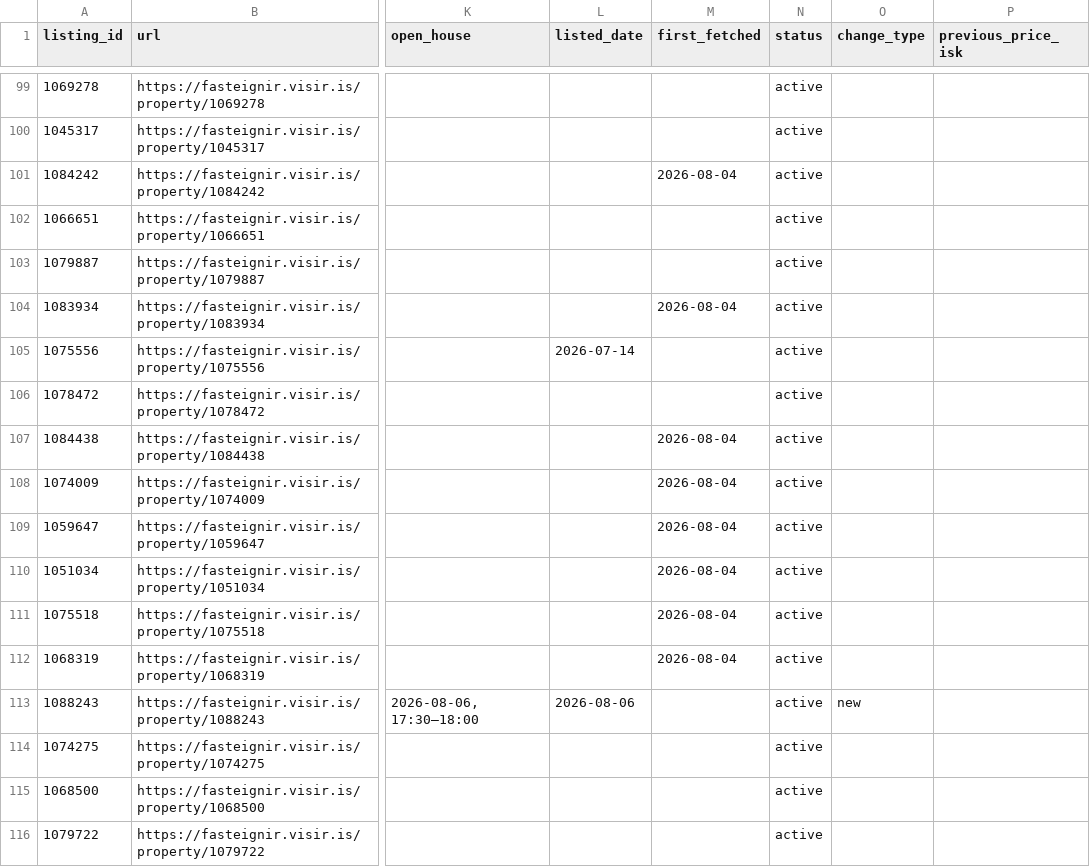
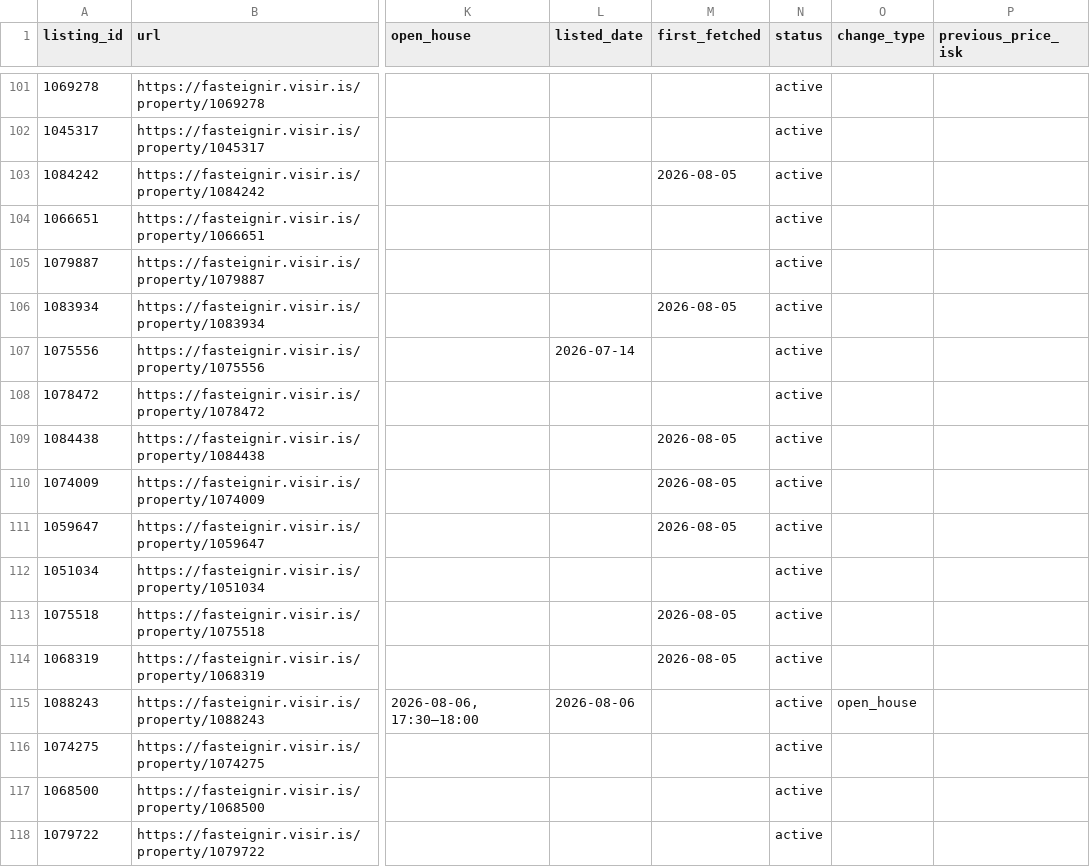
Before and after one commit to alruts/fasteignir-listing-monitor, a CSV file: data/listings.csv, drawn as a sheet; only a part is shown, gaps mark what is left out; addresses are those after the commit; the diff covers the shown part only; the diff names each change by its address in the sheet, - before the commit and + after, or states it on an @@ line.

Commit message:
Update house listings

```diff
--- a/data/listings.csv
+++ b/data/listings.csv
-M103 (first_fetched): 2026-08-04
+M103 (first_fetched): 2026-08-05
-M106 (first_fetched): 2026-08-04
+M106 (first_fetched): 2026-08-05
-M109:M111 (first_fetched): 2026-08-04
+M109:M111 (first_fetched): 2026-08-05
-M112 (first_fetched): 2026-08-04
+M112 (first_fetched): (empty)
-M113:M114 (first_fetched): 2026-08-04
+M113:M114 (first_fetched): 2026-08-05
-O115 (change_type): new
+O115 (change_type): open_house
```
Also changed, not shown: 3 added rows and 87 edited cells elsewhere in this file, 2 other files.
